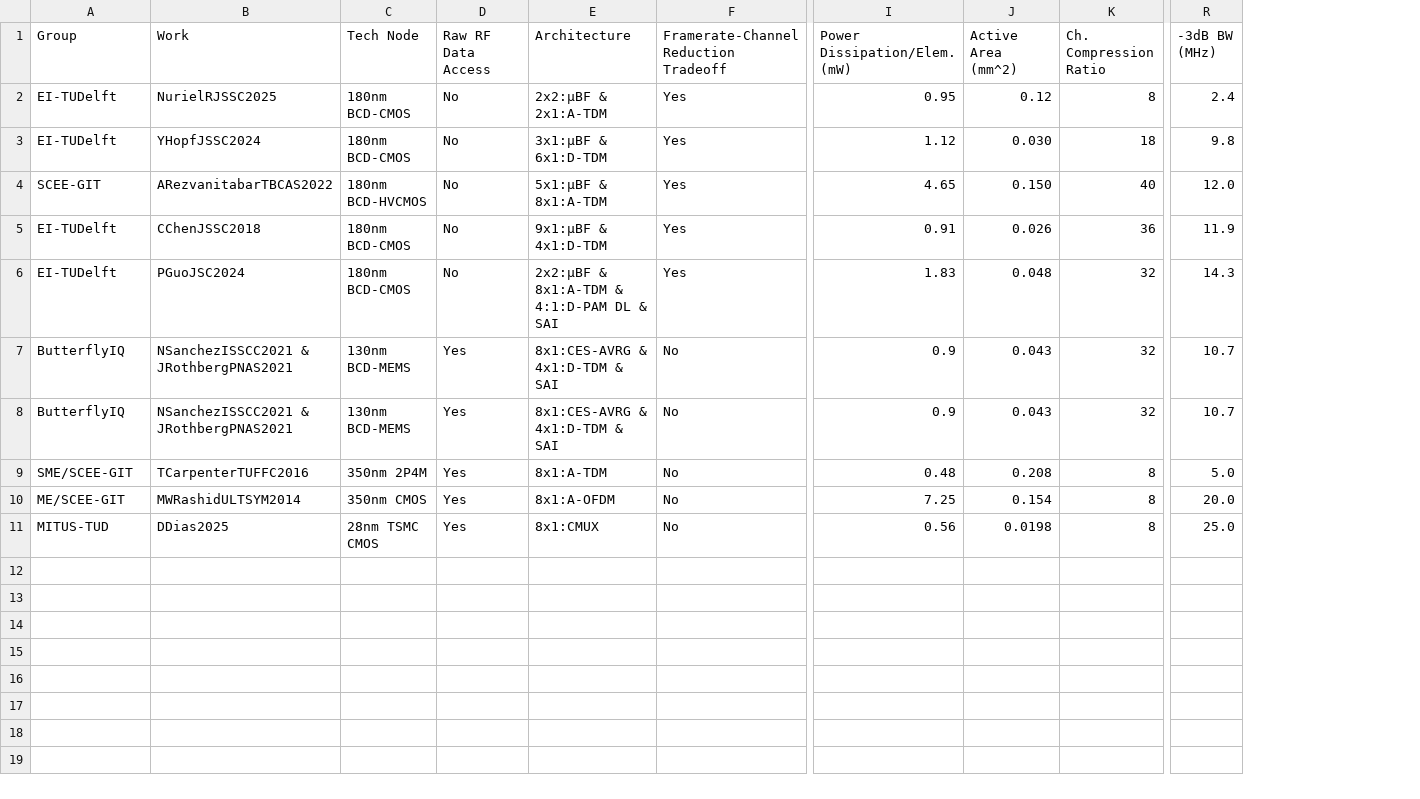
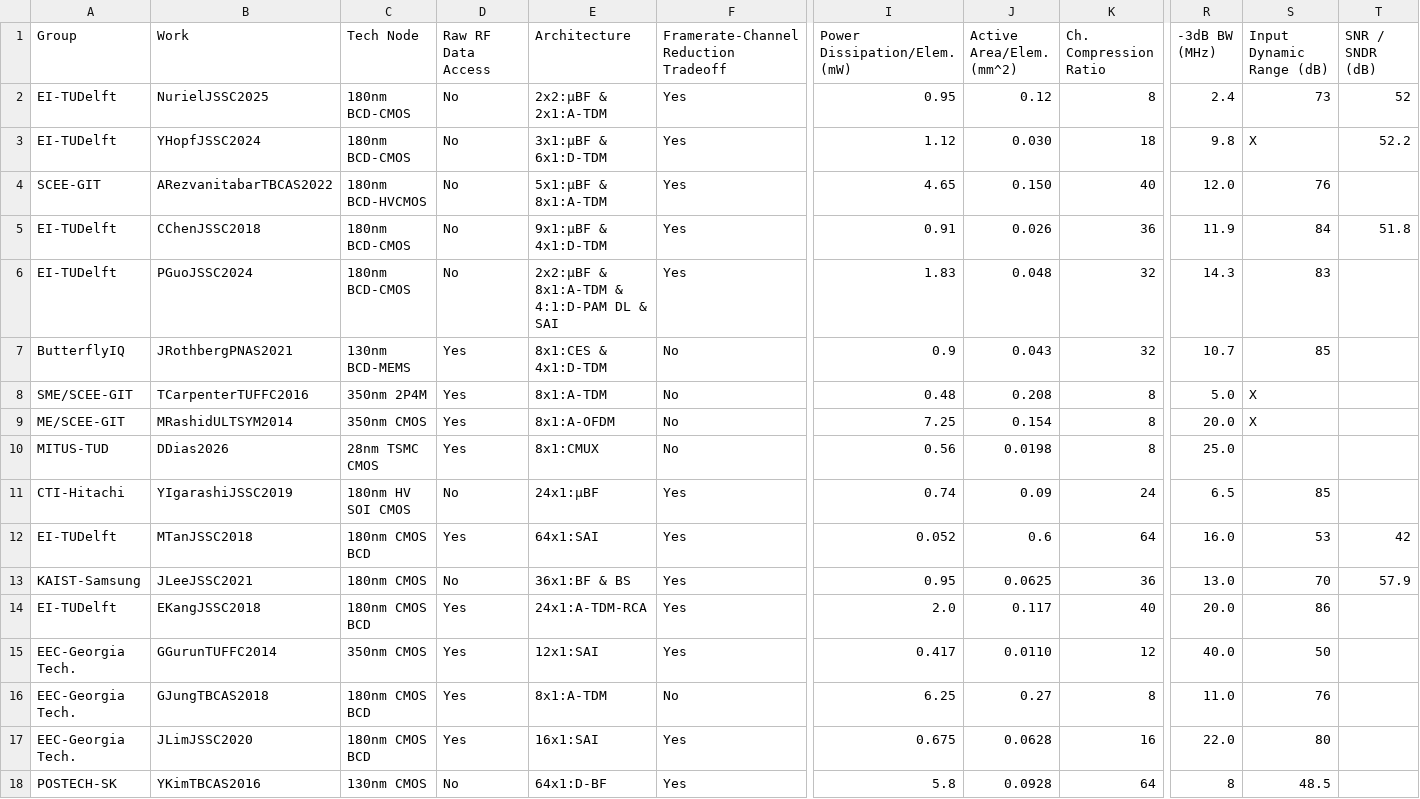
Before and after one commit to das-dias/sota-us-afe, a CSV file: data/us_multiplexing_afe_survey.csv, drawn as a sheet; only a part is shown, gaps mark what is left out; removed rows and columns are numbered as before the commit, all else as after; rows hold the shown columns only; the diff names each change by its address in the sheet, - before the commit and + after, or states it on an @@ line.

```diff
--- a/data/us_multiplexing_afe_survey.csv
+++ b/data/us_multiplexing_afe_survey.csv
+column S (Input Dynamic Range (dB)), rows 2-9: 73 | X | 76 | 84 | 83 | 85 | X | X
+column T (SNR / SNDR (dB)), rows 2-5: 52 | 52.2 |  | 51.8
-J1: Active Area (mm^2)
+J1: Active Area/Elem. (mm^2)
-B2 (Work): NurielRJSSC2025
+B2 (Work): NurielJSSC2025
-B6 (Work): PGuoJSC2024
+B6 (Work): PGuoJSSC2024
-row 7: ButterflyIQ | NSanchezISSCC2021 & JRothbergPNAS2021 | 130nm BCD-MEMS | Yes | 8x1:CES-AVRG & 4x1:D-TDM & SAI | No | 0.9 | 0.043 | 32 | 10.7
-B7 (Work): NSanchezISSCC2021 & JRothbergPNAS2021
+B7 (Work): JRothbergPNAS2021
-E7 (Architecture): 8x1:CES-AVRG & 4x1:D-TDM & SAI
+E7 (Architecture): 8x1:CES & 4x1:D-TDM
-B9 (Work): MWRashidULTSYM2014
+B9 (Work): MRashidULTSYM2014
-B10 (Work): DDias2025
+B10 (Work): DDias2026
+row 11: CTI-Hitachi | YIgarashiJSSC2019 | 180nm HV SOI CMOS | No | 24x1:µBF | Yes | 0.74 | 0.09 | 24 | 6.5 | 85
+row 12: EI-TUDelft | MTanJSSC2018 | 180nm CMOS BCD | Yes | 64x1:SAI | Yes | 0.052 | 0.6 | 64 | 16.0 | 53 | 42
+row 13: KAIST-Samsung | JLeeJSSC2021 | 180nm CMOS | No | 36x1:BF & BS | Yes | 0.95 | 0.0625 | 36 | 13.0 | 70 | 57.9
+row 14: EI-TUDelft | EKangJSSC2018 | 180nm CMOS BCD | Yes | 24x1:A-TDM-RCA | Yes | 2.0 | 0.117 | 40 | 20.0 | 86
+row 15: EEC-Georgia Tech. | GGurunTUFFC2014 | 350nm CMOS | Yes | 12x1:SAI | Yes | 0.417 | 0.0110 | 12 | 40.0 | 50
+row 16: EEC-Georgia Tech. | GJungTBCAS2018 | 180nm CMOS BCD | Yes | 8x1:A-TDM | No | 6.25 | 0.27 | 8 | 11.0 | 76
+row 17: EEC-Georgia Tech. | JLimJSSC2020 | 180nm CMOS BCD | Yes | 16x1:SAI | Yes | 0.675 | 0.0628 | 16 | 22.0 | 80
+row 18: POSTECH-SK | YKimTBCAS2016 | 130nm CMOS | No | 64x1:D-BF | Yes | 5.8 | 0.0928 | 64 | 8 | 48.5
```
Also changed, not shown: data/us_lna_survey.csv, data/us_lna_survey_post_processed.csv, 6 other files.
